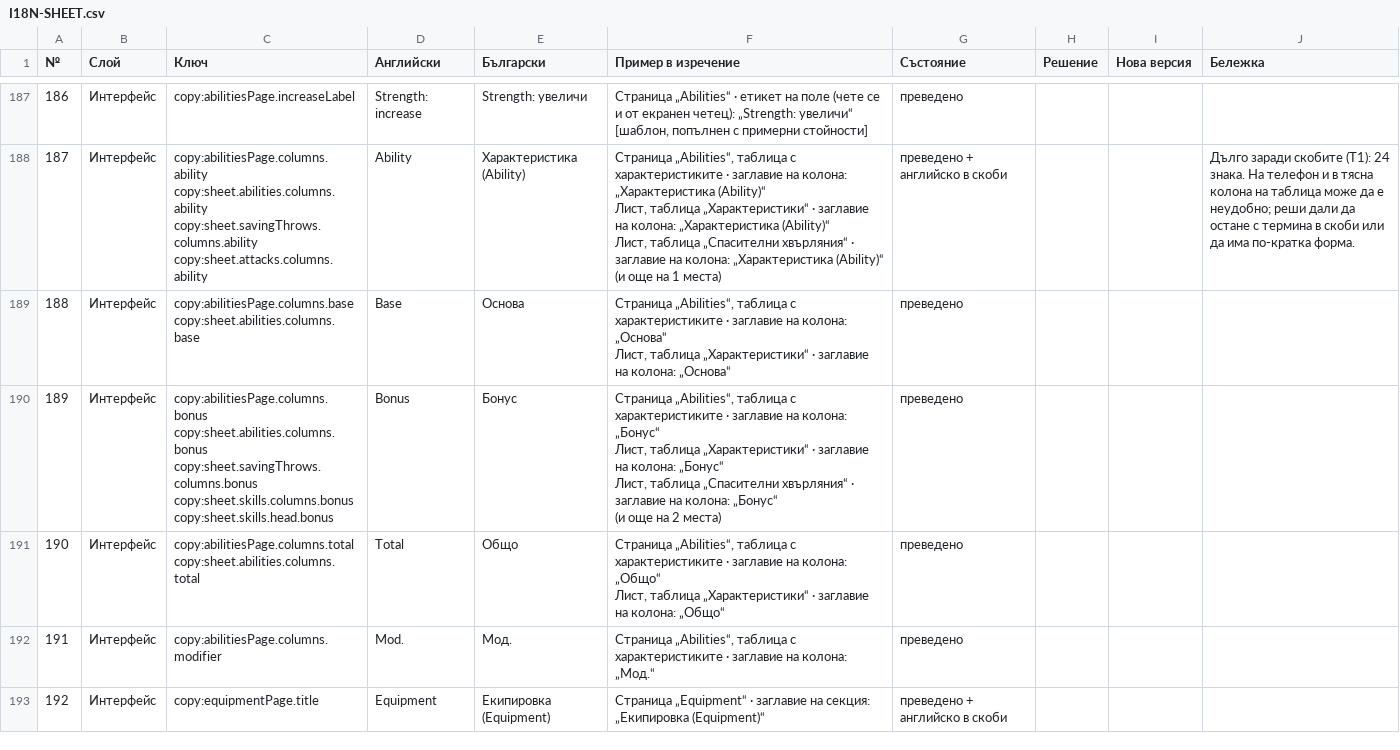
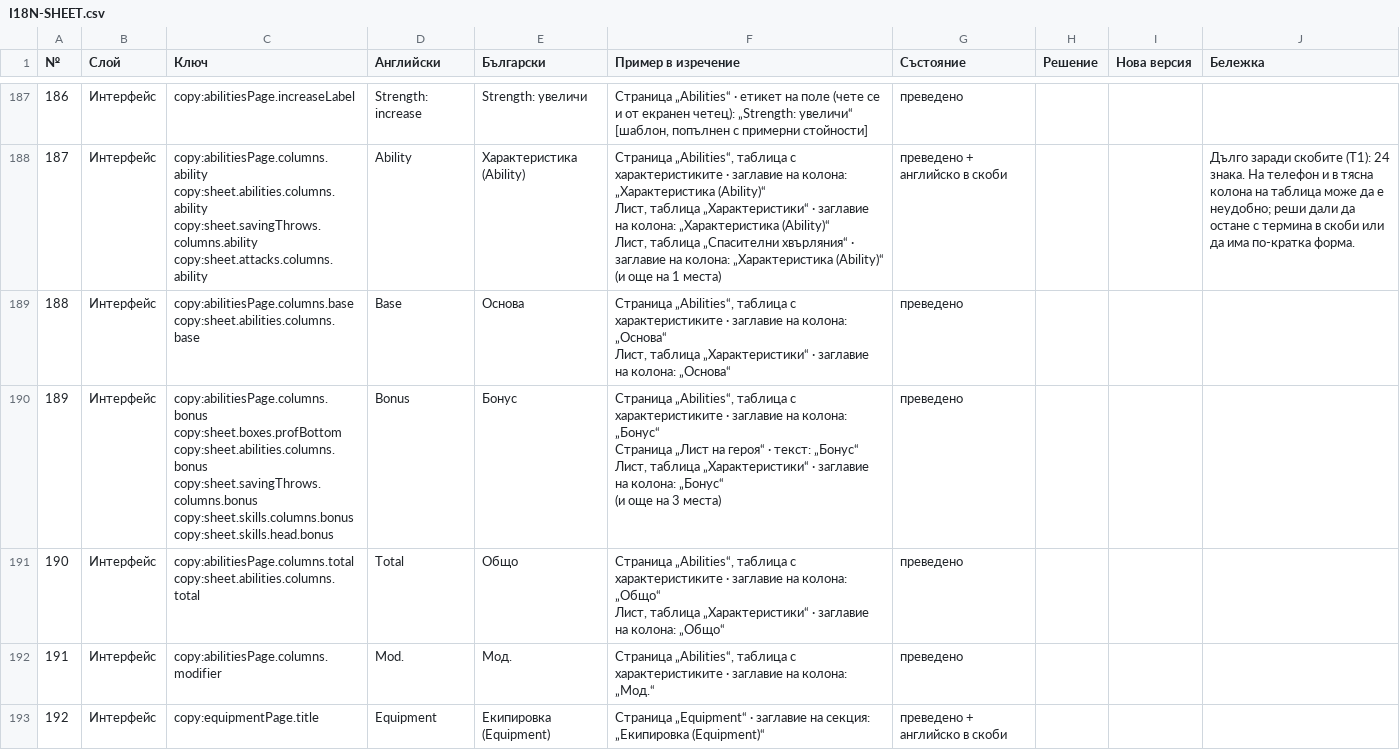
Before and after one commit to YoanPetroshan/dnd-character-creator, a CSV file: docs/I18N-SHEET.csv, drawn as a sheet; only a part is shown, gaps mark what is left out; ↵ is a line break in a cell; the diff covers the shown part only; the diff names each change by its address in the sheet, - before the commit and + after, or states it on an @@ line.

```diff
--- a/docs/I18N-SHEET.csv
+++ b/docs/I18N-SHEET.csv
-C190 (Ключ): copy:abilitiesPage.columns.bonus ↵ copy:sheet.abilities.columns.bonus ↵ copy:sheet.savingThrows.columns.bonus…
+C190 (Ключ): copy:abilitiesPage.columns.bonus ↵ copy:sheet.boxes.profBottom ↵ copy:sheet.abilities.columns.bonus ↵ copy:sheet.savingThrows.columns.bonus…
-F190 (Пример в изречение): …колона: „Бонус“ ↵ Лист, таблица „Характеристики“ · заглавие на колона: „Бонус“ ↵ Лист, таблица „Спасителни хвърляния“ · заглавие на колона: „Бонус“ ↵ (и още на 2 места)
+F190 (Пример в изречение): …колона: „Бонус“ ↵ Страница „Лист на героя“ · текст: „Бонус“ ↵ Лист, таблица „Характеристики“ · заглавие на колона: „Бонус“ ↵ (и още на 3 места)
```
Also changed, not shown: 15 added rows, 1 removed row, 2 edited cells and row numbers in column A elsewhere in this file, 24 other files.
